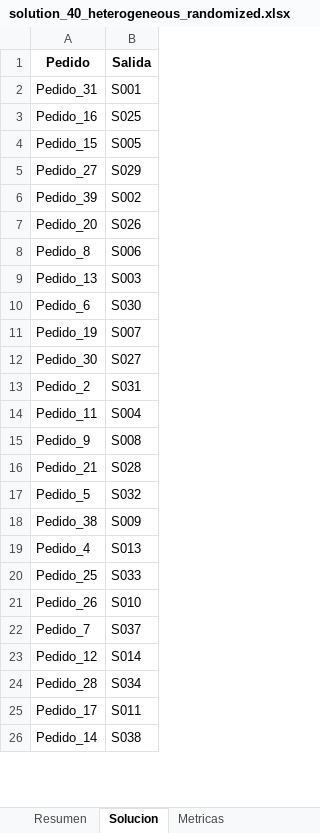
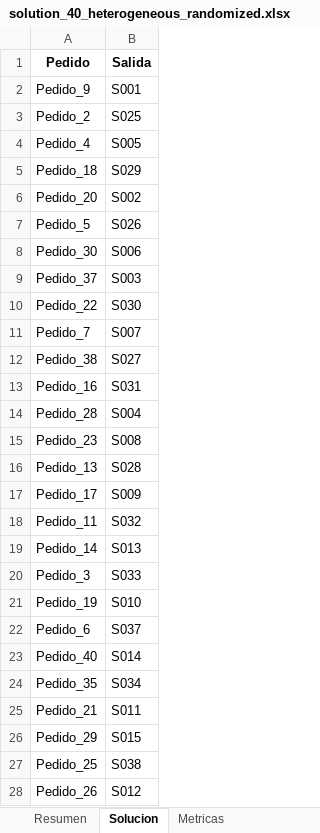
Before and after one commit to asaldarriv/heuristics-PTL-system, an Excel workbook: constructive-method/solutions/solution_40_heterogeneous_randomized.xlsx, sheet Solucion, drawn as a sheet; only a part is shown; values as stored, in another font and other column widths than the file's, no borders; removed rows and columns are numbered as before the commit, all else as after; the diff covers the shown part only; the diff names each change by its address in the sheet, - before the commit and + after, or states it on an @@ line.

```diff
--- a/constructive-method/solutions/solution_40_heterogeneous_randomized.xlsx (sheet Solucion)
+++ b/constructive-method/solutions/solution_40_heterogeneous_randomized.xlsx (sheet Solucion)
-A2 (Pedido): Pedido_31
+A2 (Pedido): Pedido_9
-A3 (Pedido): Pedido_16
+A3 (Pedido): Pedido_2
-A4 (Pedido): Pedido_15
+A4 (Pedido): Pedido_4
-A5 (Pedido): Pedido_27
+A5 (Pedido): Pedido_18
-row 6: Pedido_39 | S002
-B6 (Salida): S026
+B6 (Salida): S002
+row 7: Pedido_5 | S026
-A8 (Pedido): Pedido_8
+A8 (Pedido): Pedido_30
-A9 (Pedido): Pedido_13
+A9 (Pedido): Pedido_37
-A10 (Pedido): Pedido_6
+A10 (Pedido): Pedido_22
-A11 (Pedido): Pedido_19
+A11 (Pedido): Pedido_7
-A12 (Pedido): Pedido_30
+A12 (Pedido): Pedido_38
-A13 (Pedido): Pedido_2
+A13 (Pedido): Pedido_16
-A14 (Pedido): Pedido_11
+A14 (Pedido): Pedido_28
-A15 (Pedido): Pedido_9
+A15 (Pedido): Pedido_23
-A16 (Pedido): Pedido_21
+A16 (Pedido): Pedido_13
+row 17: Pedido_17 | S009
-A18 (Pedido): Pedido_5
+A18 (Pedido): Pedido_11
-row 18: Pedido_38 | S009
-A19 (Pedido): Pedido_4
+A19 (Pedido): Pedido_14
-A20 (Pedido): Pedido_25
+A20 (Pedido): Pedido_3
-A21 (Pedido): Pedido_26
+A21 (Pedido): Pedido_19
-A22 (Pedido): Pedido_7
+A22 (Pedido): Pedido_6
-A23 (Pedido): Pedido_12
+A23 (Pedido): Pedido_40
-A24 (Pedido): Pedido_28
+A24 (Pedido): Pedido_35
-A25 (Pedido): Pedido_17
+A25 (Pedido): Pedido_21
+row 26: Pedido_29 | S015
-A27 (Pedido): Pedido_14
+A27 (Pedido): Pedido_25
+row 28: Pedido_26 | S012
```
Also changed, not shown: 1 added row, 3 removed rows and 12 edited cells elsewhere in this sheet, sheet Metricas, sheet Resumen, constructive-method/reports/report.xlsx, constructive-method/solutions/solution_40_homogeneous_randomized.xlsx, 14 other files.
